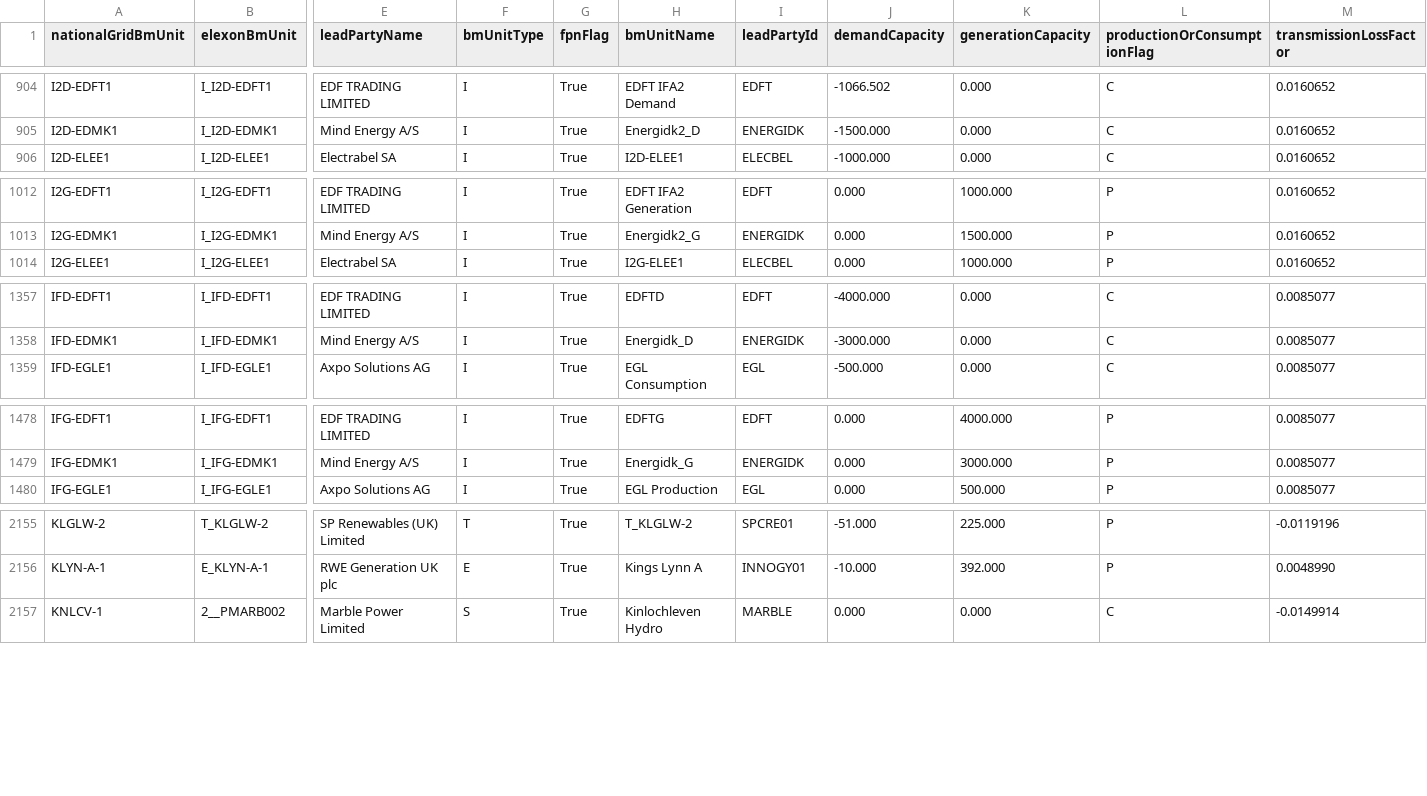
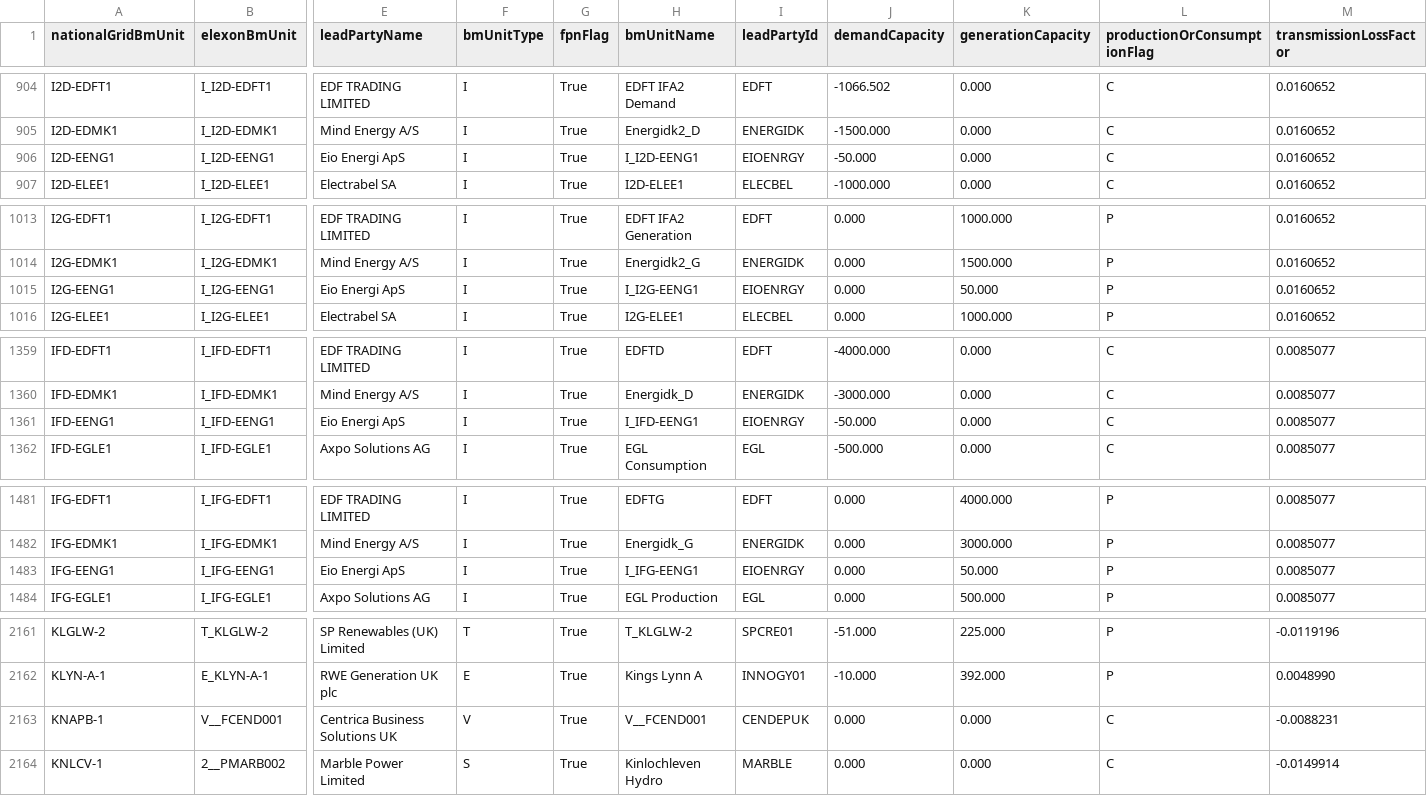
Before and after one commit to e-zaline/power-plant-explorer, a CSV file: data/unit list/elexon/ElexonUnits.csv, drawn as a sheet; only a part is shown, gaps mark what is left out; rows hold the shown columns only; the diff covers the shown part only; the diff names each change by its address in the sheet, - before the commit and + after, or states it on an @@ line.

```diff
--- a/data/unit list/elexon/ElexonUnits.csv
+++ b/data/unit list/elexon/ElexonUnits.csv
+row 906: I2D-EENG1 | I_I2D-EENG1 | Eio Energi ApS | I | True | I_I2D-EENG1 | EIOENRGY | -50.000 | 0.000 | C | 0.0160652
+row 1015: I2G-EENG1 | I_I2G-EENG1 | Eio Energi ApS | I | True | I_I2G-EENG1 | EIOENRGY | 0.000 | 50.000 | P | 0.0160652
+row 1361: IFD-EENG1 | I_IFD-EENG1 | Eio Energi ApS | I | True | I_IFD-EENG1 | EIOENRGY | -50.000 | 0.000 | C | 0.0085077
+row 1483: IFG-EENG1 | I_IFG-EENG1 | Eio Energi ApS | I | True | I_IFG-EENG1 | EIOENRGY | 0.000 | 50.000 | P | 0.0085077
+row 2163: KNAPB-1 | V__FCEND001 | Centrica Business Solutions UK | V | True | V__FCEND001 | CENDEPUK | 0.000 | 0.000 | C | -0.0088231
```
Also changed, not shown: 4 added rows and 3 edited cells elsewhere in this file, 3 other files.
